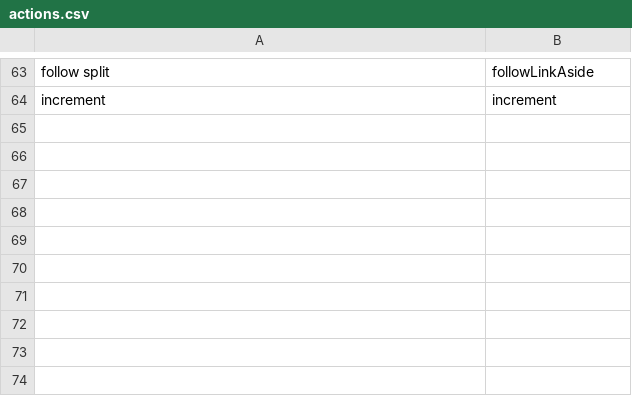
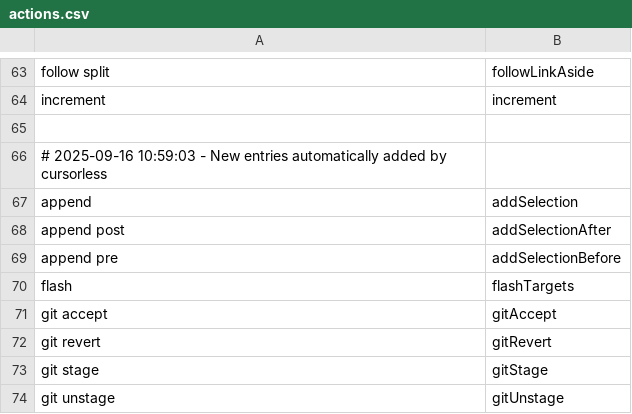
Before and after one commit to brollin/talon_umbrella, a CSV file: cursorless-settings/actions.csv, drawn as a sheet; only a part is shown, gaps mark what is left out; the diff names each change by its address in the sheet, - before the commit and + after, or states it on an @@ line.

```diff
--- a/cursorless-settings/actions.csv
+++ b/cursorless-settings/actions.csv
+row 65: (empty)
+row 66: # 2025-09-16 10:59:03 - New entries automatically added by cursorless
+row 67: append | addSelection
+row 68: append post | addSelectionAfter
+row 69: append pre | addSelectionBefore
+row 70: flash | flashTargets
+row 71: git accept | gitAccept
+row 72: git revert | gitRevert
+row 73: git stage | gitStage
+row 74: git unstage | gitUnstage
```
Also changed, not shown: cursorless-settings/experimental/actions_custom.csv, cursorless-settings/modifier_scope_types.csv.
